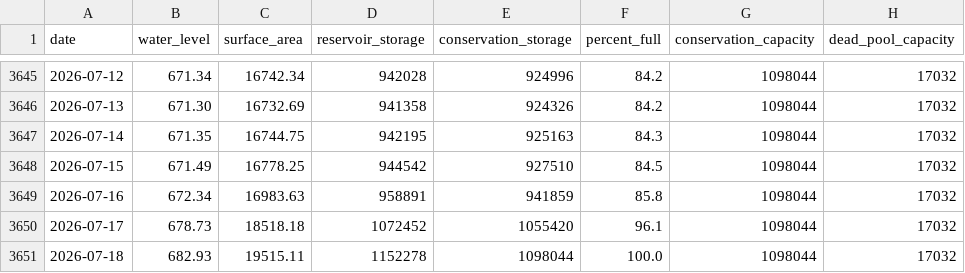
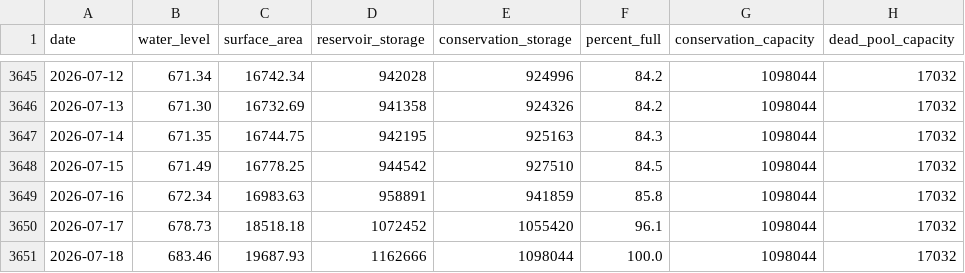
Before and after one commit to islaketravisfullyet-com/islaketravisfullyet.com, a CSV file: assets/data/travis-10year.csv, drawn as a sheet; only a part is shown, gaps mark what is left out.

```diff
--- a/assets/data/travis-10year.csv
+++ b/assets/data/travis-10year.csv
@@ -3650,2 +3650,2 @@ date,water_level,surface_area,reservoir_storage,conservation_storage,percent_ful
 2026-07-17,678.73,18518.18,1072452,1055420,96.1,1098044,17032
-2026-07-18,682.93,19515.11,1152278,1098044,100.0,1098044,17032
+2026-07-18,683.46,19687.93,1162666,1098044,100.0,1098044,17032
```
Also changed, not shown: 1 other file.
